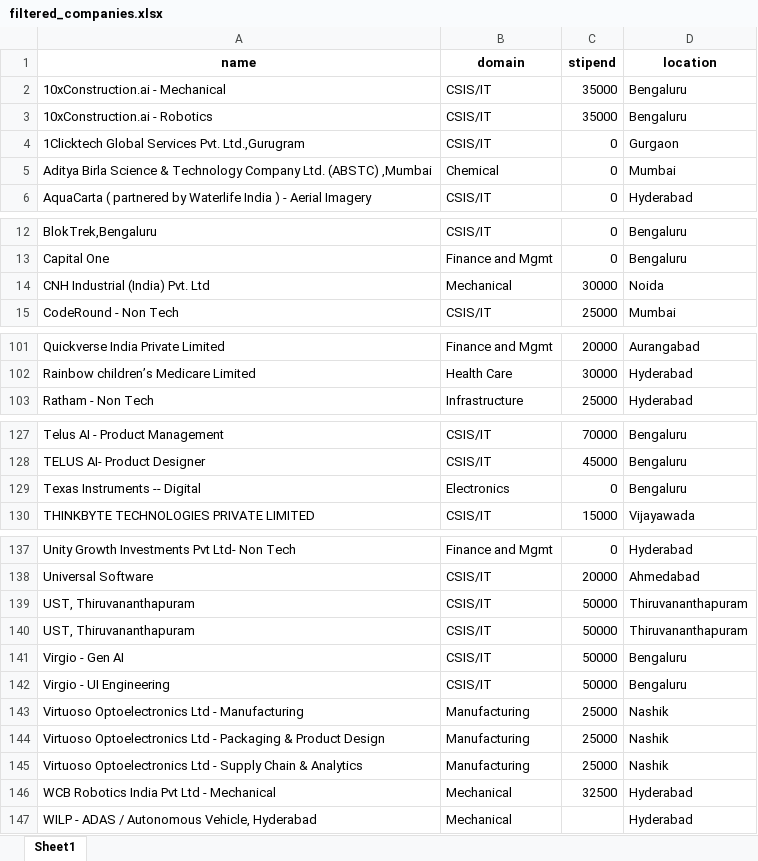
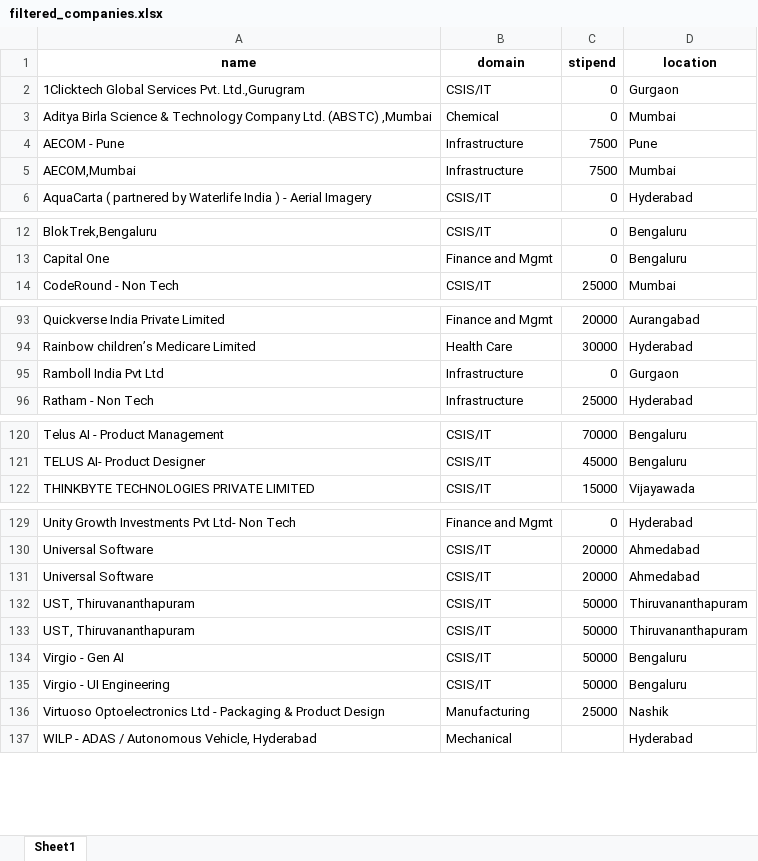
Before and after one commit to Ritikchandra/PS, an Excel workbook: filtered_companies.xlsx, sheet Sheet1, drawn as a sheet; only a part is shown, gaps mark what is left out; values as stored, in another font and other column widths than the file's, no borders; removed rows and columns are numbered as before the commit, all else as after; the diff covers the shown part only; the diff names each change by its address in the sheet, - before the commit and + after, or states it on an @@ line.

```diff
--- a/filtered_companies.xlsx (sheet Sheet1)
+++ b/filtered_companies.xlsx (sheet Sheet1)
-row 2: 10xConstruction.ai - Mechanical | CSIS/IT | 35000 | Bengaluru
-row 3: 10xConstruction.ai - Robotics | CSIS/IT | 35000 | Bengaluru
+row 4: AECOM - Pune | Infrastructure | 7500 | Pune
+row 5: AECOM,Mumbai | Infrastructure | 7500 | Mumbai
-row 14: CNH Industrial (India) Pvt. Ltd | Mechanical | 30000 | Noida
+row 95: Ramboll India Pvt Ltd | Infrastructure | 0 | Gurgaon
-row 129: Texas Instruments -- Digital | Electronics | 0 | Bengaluru
+row 131: Universal Software | CSIS/IT | 20000 | Ahmedabad
-row 143: Virtuoso Optoelectronics Ltd - Manufacturing | Manufacturing | 25000 | Nashik
-row 145: Virtuoso Optoelectronics Ltd - Supply Chain & Analytics | Manufacturing | 25000 | Nashik
-row 146: WCB Robotics India Pvt Ltd - Mechanical | Mechanical | 32500 | Hyderabad
```
Also changed, not shown: 3 added rows, 11 removed rows and 1 edited cell elsewhere in this sheet, 3 other files.
